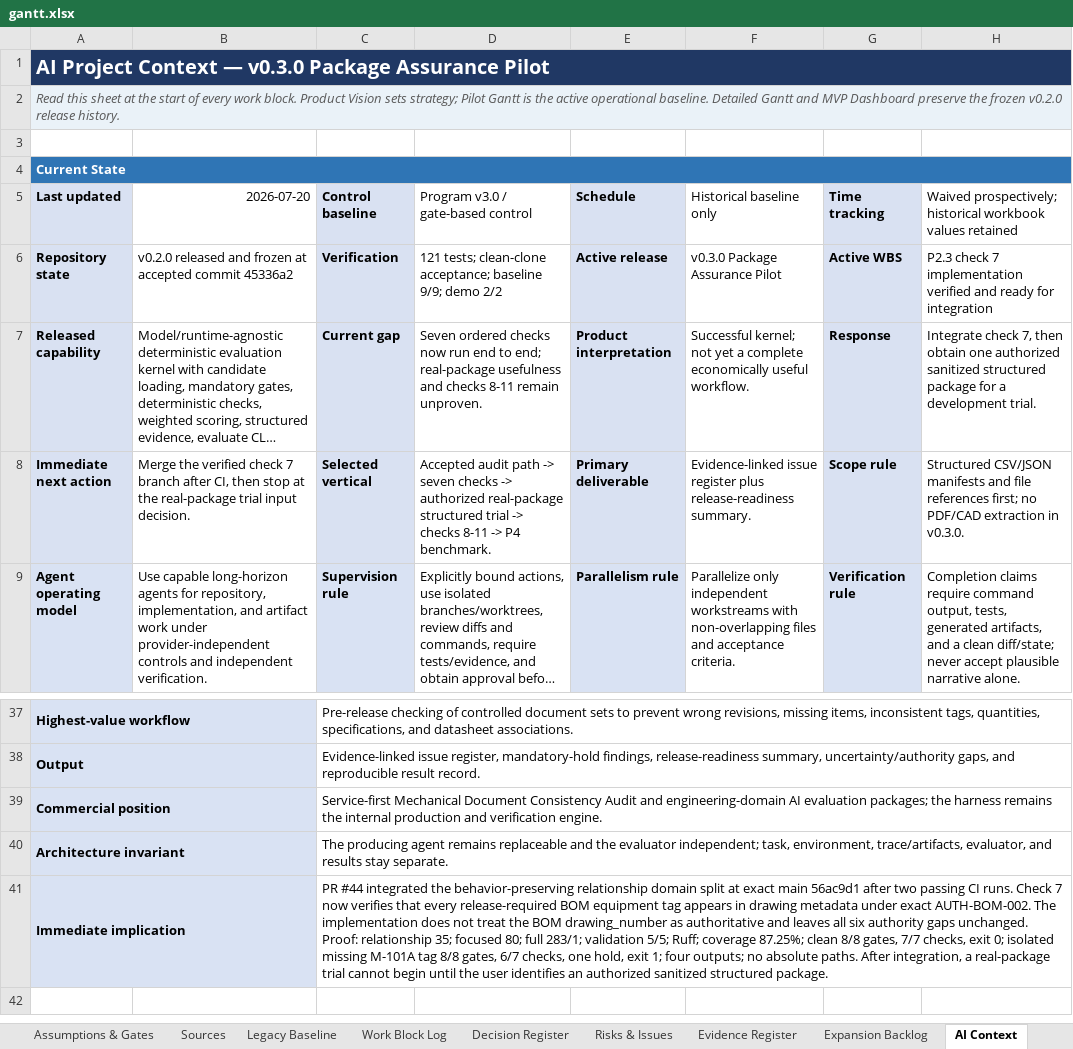
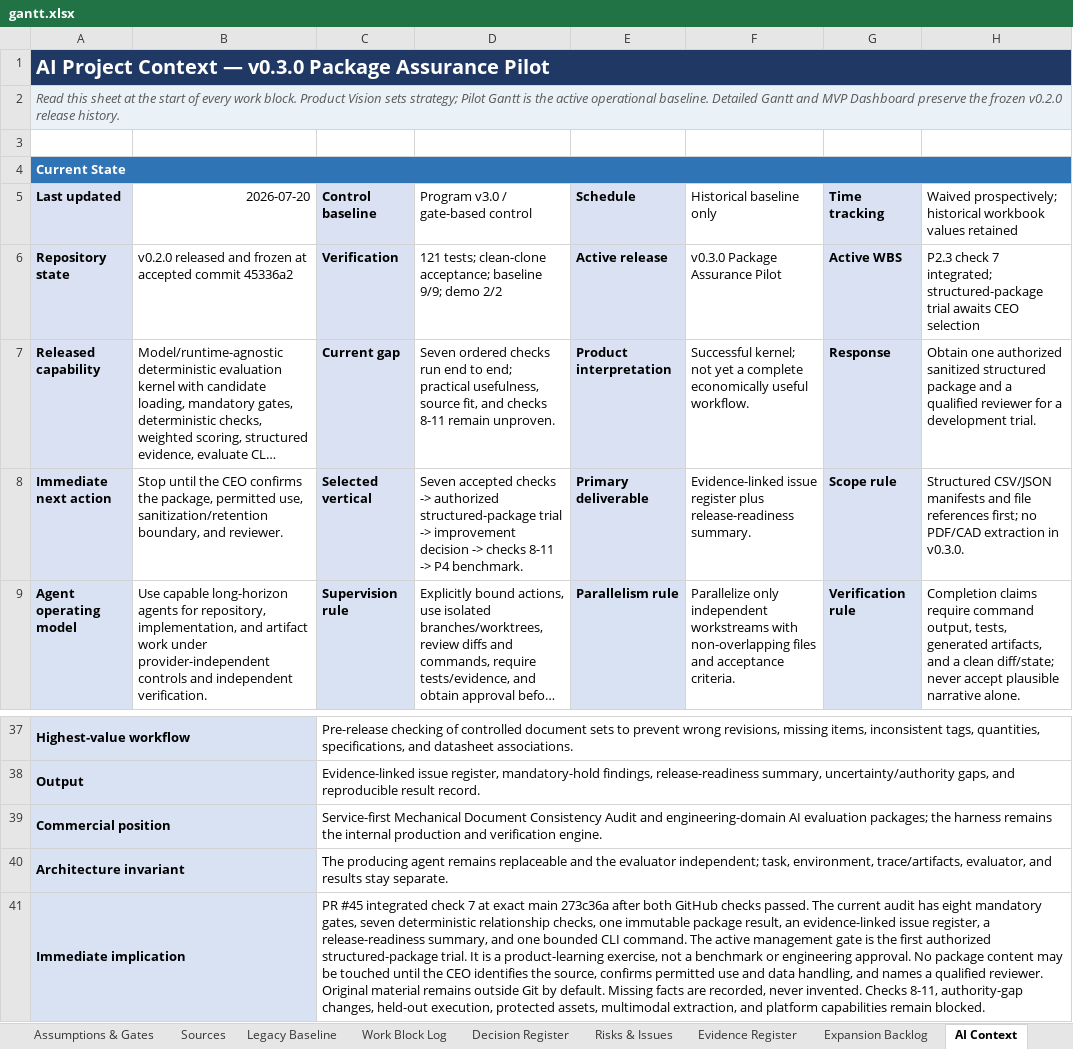
Before and after one commit to Jason-Jensen/mechanical-technical-document-evaluation-harness, an Excel workbook: gantt.xlsx, sheet AI Context, drawn as a sheet; only a part is shown, gaps mark what is left out; long unchanged cells end in …; values as stored, in another font and other column widths than the file's, no borders; the diff names each change by its address in the sheet, - before the commit and + after, or states it on an @@ line.

Commit message:
Define authorized structured-package trial gate

```diff
--- a/gantt.xlsx (sheet AI Context)
+++ b/gantt.xlsx (sheet AI Context)
-H6: …check 7 implementation verified and ready for integration
+H6: …check 7 integrated; structured-package trial awaits CEO selection
-D7: …ordered checks now run end to end; real-package usefulness and checks…
+D7: …ordered checks run end to end; practical usefulness, source fit, and checks…
-H7: Integrate check 7, then obtain one authorized sanitized structured package for a…
+H7: Obtain one authorized sanitized structured package and a qualified reviewer for a…
-B8 (2026-07-20): Merge the verified check 7 branch after CI, then stop at the real-package trial input decision.
+B8 (2026-07-20): Stop until the CEO confirms the package, permitted use, sanitization/retention boundary, and reviewer.
-D8: Accepted audit path -> seven checks -> authorized real-package structured trial -> checks…
+D8: Seven accepted checks -> authorized structured-package trial -> improvement decision -> checks…
-C41 (Control baseline): PR #44 integrated the behavior-preserving relationship domain split at exact main 56ac9d1 after two passing CI runs. Check 7 now verifies that every release-required BOM equipment tag appears in drawing metadata under exact AUTH-BOM-002. The implementation does not treat the BOM drawing_number as authoritative and leaves all six authority gaps unchanged. Proof: relationship 35; focused 80; full 283/1; validation 5/5; Ruff; coverage 87.25%; clean 8/8 gates, 7/7 checks, exit 0; isolated missing M-101A tag 8/8 gates, 6/7 checks, one hold, exit 1; four outputs; no absolute paths. After integration, a real-package trial cannot begin until the user identifies an authorized sanitized structured package.
+C41 (Control baseline): PR #45 integrated check 7 at exact main 273c36a after both GitHub checks passed. The current audit has eight mandatory gates, seven deterministic relationship checks, one immutable package result, an evidence-linked issue register, a release-readiness summary, and one bounded CLI command. The active management gate is the first authorized structured-package trial. It is a product-learning exercise, not a benchmark or engineering approval. No package content may be touched until the CEO identifies the source, confirms permitted use and data handling, and names a qualified reviewer. Original material remains outside Git by default. Missing facts are recorded, never invented. Checks 8-11, authority-gap changes, held-out execution, protected assets, multimodal extraction, and platform capabilities remain blocked.
```
Also changed, not shown: sheet Pilot Dashboard, sheet Evidence Register, sheet Decision Register, sheet Start Here, sheet Pilot Gantt, charts or pictures, 5 other files.
